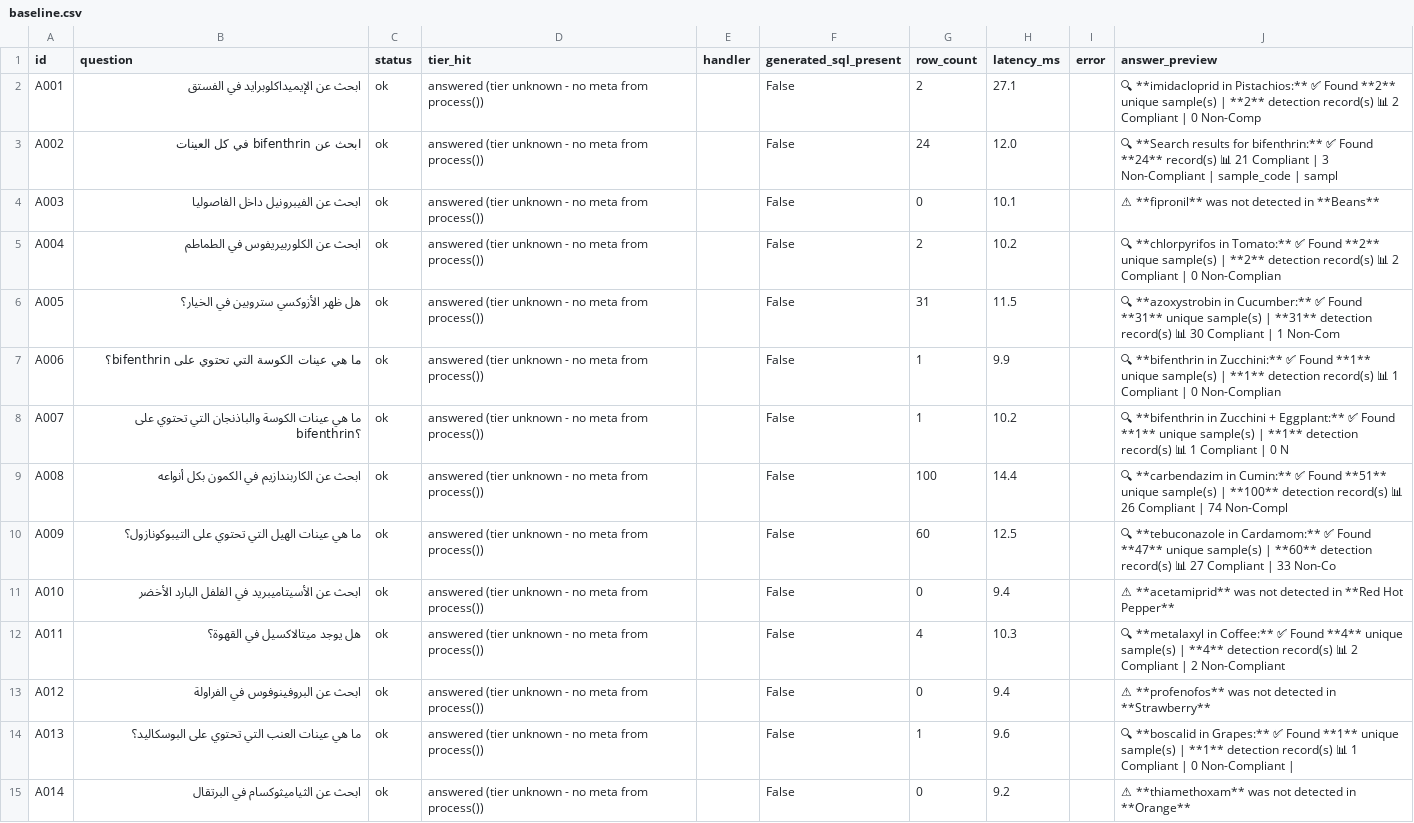
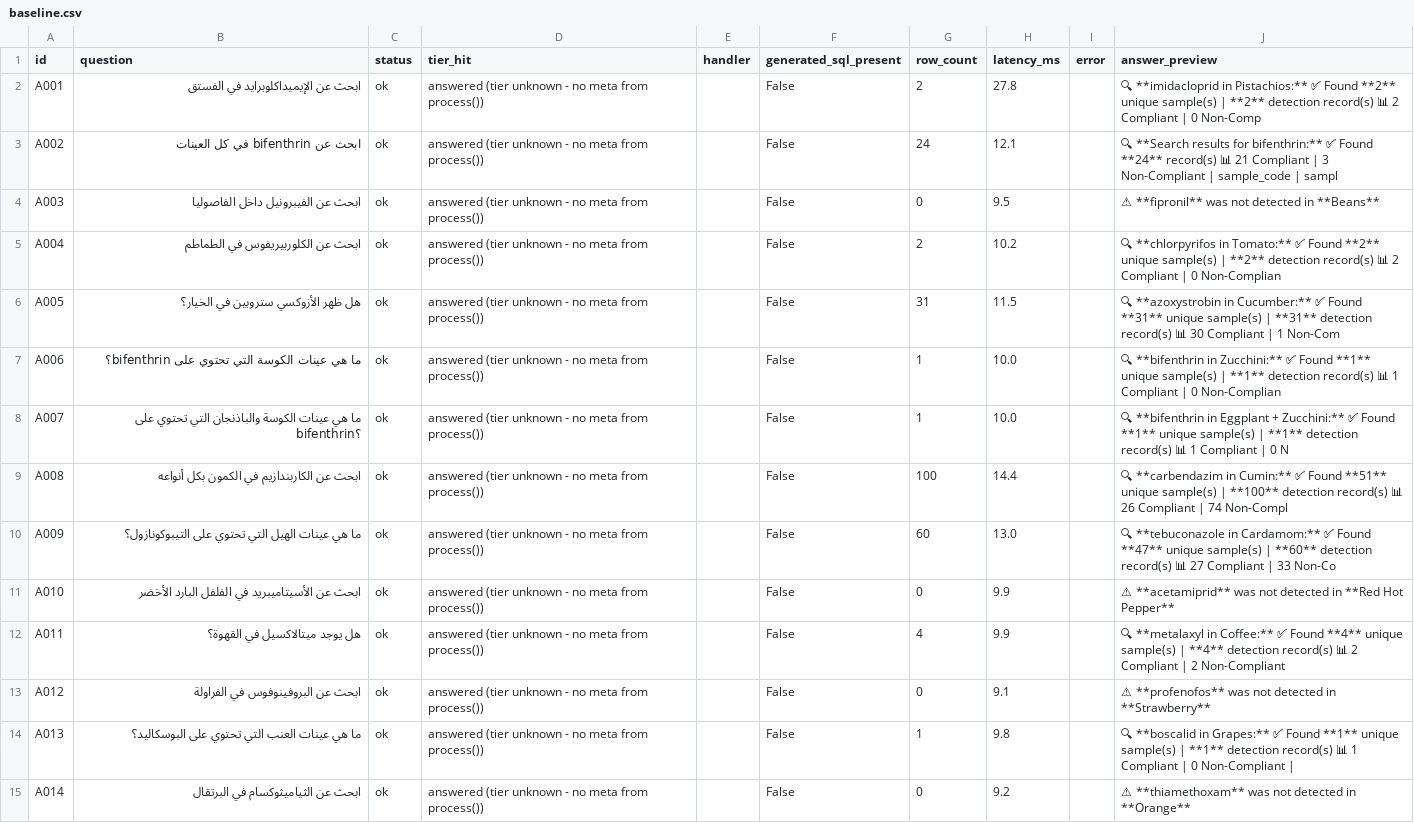
Before and after one commit to sadek1984/lars-base, a CSV file: phase0/baseline.csv, drawn as a sheet; only a part is shown; the diff covers the shown part only; the diff names each change by its address in the sheet, - before the commit and + after, or states it on an @@ line.

Commit message:
municipality_handlers

```diff
--- a/phase0/baseline.csv
+++ b/phase0/baseline.csv
-H2 (latency_ms): 27.1
+H2 (latency_ms): 27.8
-H3 (latency_ms): 12.0
+H3 (latency_ms): 12.1
-H4 (latency_ms): 10.1
+H4 (latency_ms): 9.5
-H7 (latency_ms): 9.9
+H7 (latency_ms): 10.0
-H8 (latency_ms): 10.2
+H8 (latency_ms): 10.0
-J8 (answer_preview): …**bifenthrin in Zucchini + Eggplant:** ✅ Found…
+J8 (answer_preview): …**bifenthrin in Eggplant + Zucchini:** ✅ Found…
-H10 (latency_ms): 12.5
+H10 (latency_ms): 13.0
-H11 (latency_ms): 9.4
+H11 (latency_ms): 9.9
-H12 (latency_ms): 10.3
+H12 (latency_ms): 9.9
-H13 (latency_ms): 9.4
+H13 (latency_ms): 9.1
-H14 (latency_ms): 9.6
+H14 (latency_ms): 9.8
```
Also changed, not shown: 163 edited cells elsewhere in this file, 3 other files.
